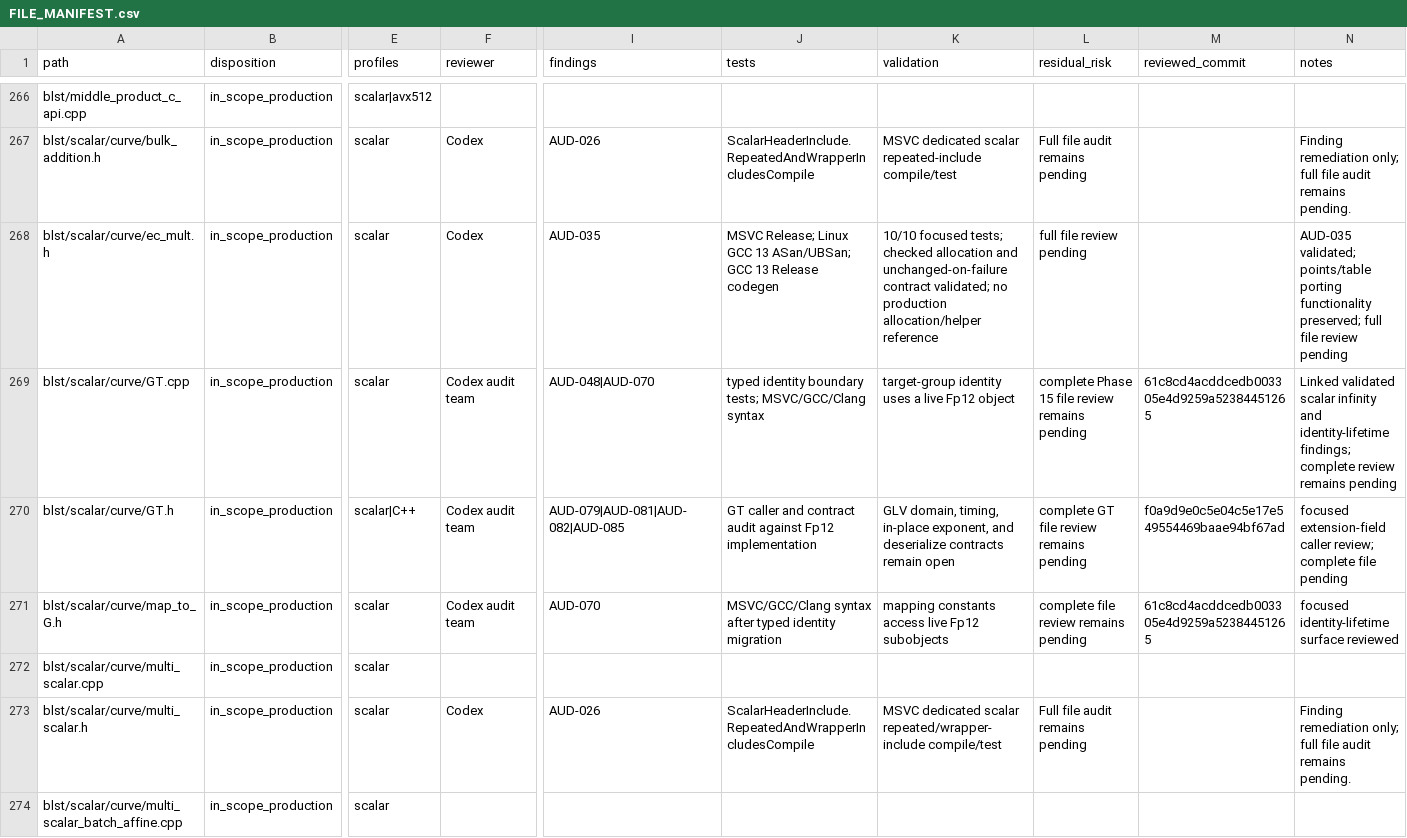
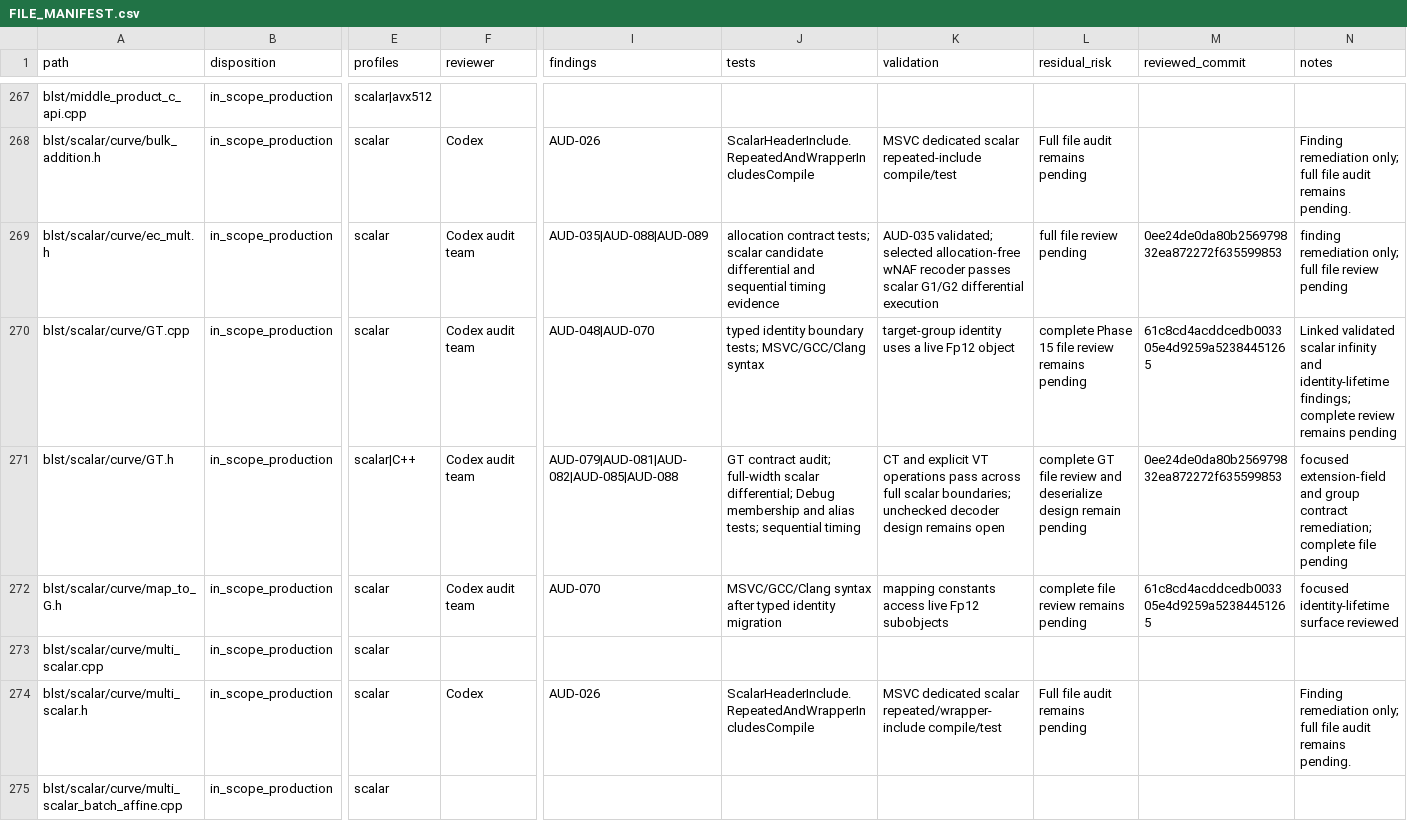
Before and after one commit to ladnir/temp-cat-blst, a CSV file: docs/audit/FILE_MANIFEST.csv, drawn as a sheet; only a part is shown, gaps mark what is left out; addresses are those after the commit; the diff covers the shown part only; the diff names each change by its address in the sheet, - before the commit and + after, or states it on an @@ line.

Commit message:
record group multiplication audit evidence

```diff
--- a/docs/audit/FILE_MANIFEST.csv
+++ b/docs/audit/FILE_MANIFEST.csv
-F269 (reviewer): Codex
+F269 (reviewer): Codex audit team
-I269 (findings): AUD-035
+I269 (findings): AUD-035|AUD-088|AUD-089
-J269 (tests): MSVC Release; Linux GCC 13 ASan/UBSan; GCC 13 Release codegen
+J269 (tests): allocation contract tests; scalar candidate differential and sequential timing evidence
-K269 (validation): 10/10 focused tests; checked allocation and unchanged-on-failure contract validated; no production allocation/helper reference
+K269 (validation): AUD-035 validated; selected allocation-free wNAF recoder passes scalar G1/G2 differential execution
-M269 (reviewed_commit): (empty)
+M269 (reviewed_commit): 0ee24de0da80b256979832ea872272f635599853
-N269 (notes): AUD-035 validated; points/table porting functionality preserved; full file…
+N269 (notes): finding remediation only; full file…
-I271 (findings): AUD-079|AUD-081|AUD-082|AUD-085
+I271 (findings): AUD-079|AUD-081|AUD-082|AUD-085|AUD-088
-J271 (tests): GT caller and contract audit against Fp12 implementation
+J271 (tests): GT contract audit; full-width scalar differential; Debug membership and alias tests; sequential timing
-K271 (validation): GLV domain, timing, in-place exponent, and deserialize contracts remain open
+K271 (validation): CT and explicit VT operations pass across full scalar boundaries; unchecked decoder design remains open
-L271 (residual_risk): …file review remains pending
+L271 (residual_risk): …file review and deserialize design remain pending
-M271 (reviewed_commit): f0a9d9e0c5e04c5e17e549554469baae94bf67ad
+M271 (reviewed_commit): 0ee24de0da80b256979832ea872272f635599853
-N271 (notes): focused extension-field caller review; complete file…
+N271 (notes): focused extension-field and group contract remediation; complete file…
```
Also changed, not shown: 2 added rows and 132 edited cells elsewhere in this file, 6 other files.
